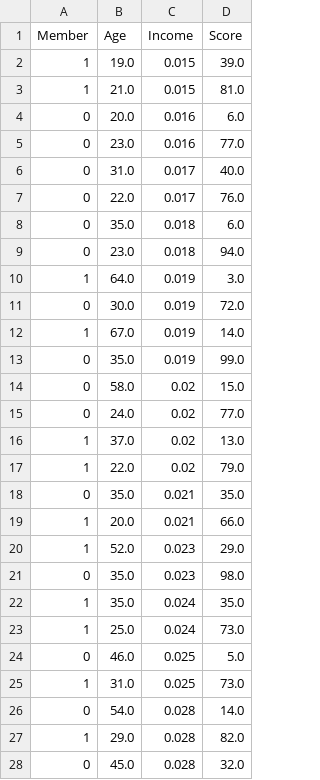
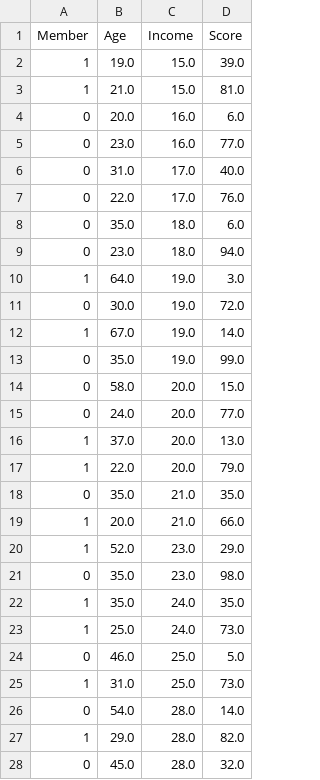
Before and after one commit to TuckerRasbury/Cryptocurrencies, a CSV file: Resources/shopping_data_cleaned.csv, drawn as a sheet; only a part is shown; the diff covers the shown part only.

```diff
--- a/Resources/shopping_data_cleaned.csv
+++ b/Resources/shopping_data_cleaned.csv
@@ -1,28 +1,28 @@
 Member,Age,Income,Score
-1,19.0,0.015,39.0
-1,21.0,0.015,81.0
-0,20.0,0.016,6.0
-0,23.0,0.016,77.0
-0,31.0,0.017,40.0
-0,22.0,0.017,76.0
-0,35.0,0.018,6.0
-0,23.0,0.018,94.0
-1,64.0,0.019,3.0
-0,30.0,0.019,72.0
-1,67.0,0.019,14.0
-0,35.0,0.019,99.0
-0,58.0,0.02,15.0
-0,24.0,0.02,77.0
-1,37.0,0.02,13.0
-1,22.0,0.02,79.0
-0,35.0,0.021,35.0
-1,20.0,0.021,66.0
-1,52.0,0.023,29.0
-0,35.0,0.023,98.0
-1,35.0,0.024,35.0
-1,25.0,0.024,73.0
-0,46.0,0.025,5.0
-1,31.0,0.025,73.0
-0,54.0,0.028,14.0
-1,29.0,0.028,82.0
-0,45.0,0.028,32.0
+1,19.0,15.0,39.0
+1,21.0,15.0,81.0
+0,20.0,16.0,6.0
+0,23.0,16.0,77.0
+0,31.0,17.0,40.0
+0,22.0,17.0,76.0
+0,35.0,18.0,6.0
+0,23.0,18.0,94.0
+1,64.0,19.0,3.0
+0,30.0,19.0,72.0
+1,67.0,19.0,14.0
+0,35.0,19.0,99.0
+0,58.0,20.0,15.0
+0,24.0,20.0,77.0
+1,37.0,20.0,13.0
+1,22.0,20.0,79.0
+0,35.0,21.0,35.0
+1,20.0,21.0,66.0
+1,52.0,23.0,29.0
+0,35.0,23.0,98.0
+1,35.0,24.0,35.0
+1,25.0,24.0,73.0
+0,46.0,25.0,5.0
+1,31.0,25.0,73.0
+0,54.0,28.0,14.0
+1,29.0,28.0,82.0
+0,45.0,28.0,32.0
```
Also changed, not shown: 173 edited cells elsewhere in this file, Resources/new_iris_data.csv, 5 other files.
